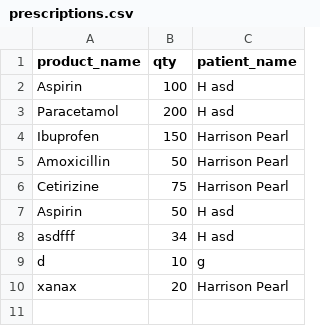
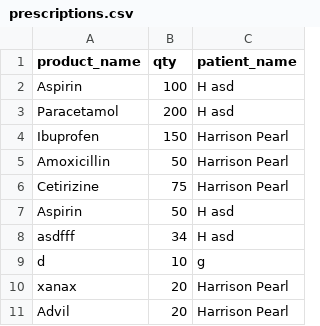
Before and after one commit to hpearl725/SFWE_403_TEAM_1, a CSV file: GUI/prescriptions.csv, drawn as a sheet; the diff names each change by its address in the sheet, - before the commit and + after, or states it on an @@ line.

```diff
--- a/GUI/prescriptions.csv
+++ b/GUI/prescriptions.csv
+row 11: Advil | 20 | Harrison Pearl
```
Also changed, not shown: GUI/inventory.csv, GUI/users.csv, 6 other files.
